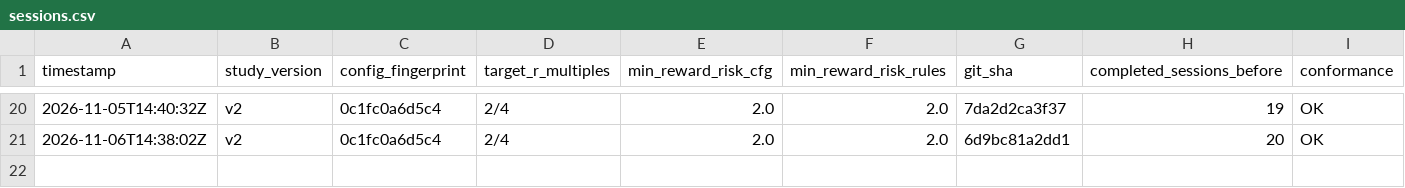
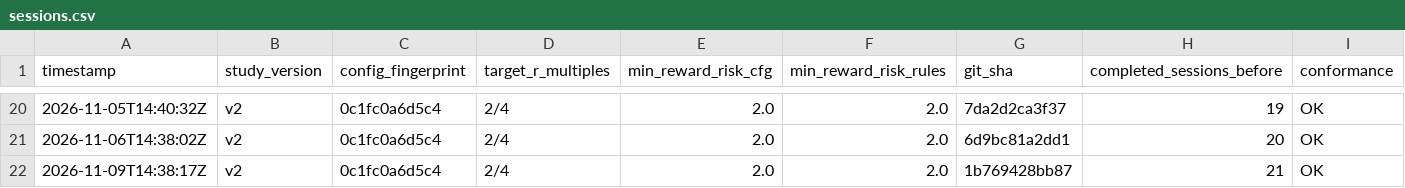
Before and after one commit to MaverickThompson/stock-agent, a CSV file: study/sessions.csv, drawn as a sheet; only a part is shown, gaps mark what is left out.

```diff
--- a/study/sessions.csv
+++ b/study/sessions.csv
@@ -21 +21,2 @@ timestamp,study_version,config_fingerprint,target_r_multiples,min_reward_risk_cf
 2026-11-06T14:38:02Z,v2,0c1fc0a6d5c4,2/4,2.0,2.0,6d9bc81a2dd1,20,OK
+2026-11-09T14:38:17Z,v2,0c1fc0a6d5c4,2/4,2.0,2.0,1b769428bb87,21,OK
```
Also changed, not shown: study/signals.csv, study/trades.csv, 4 other files.
